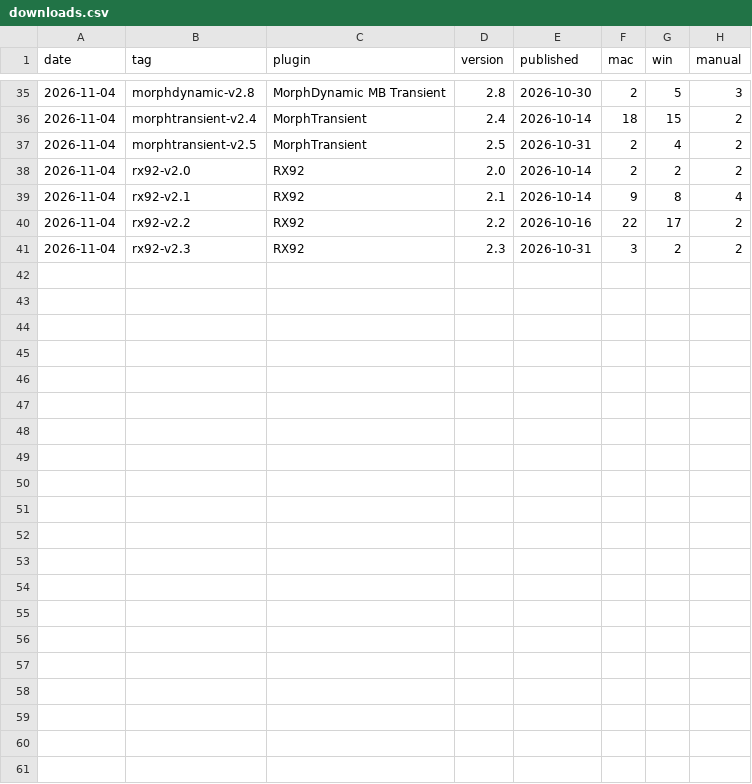
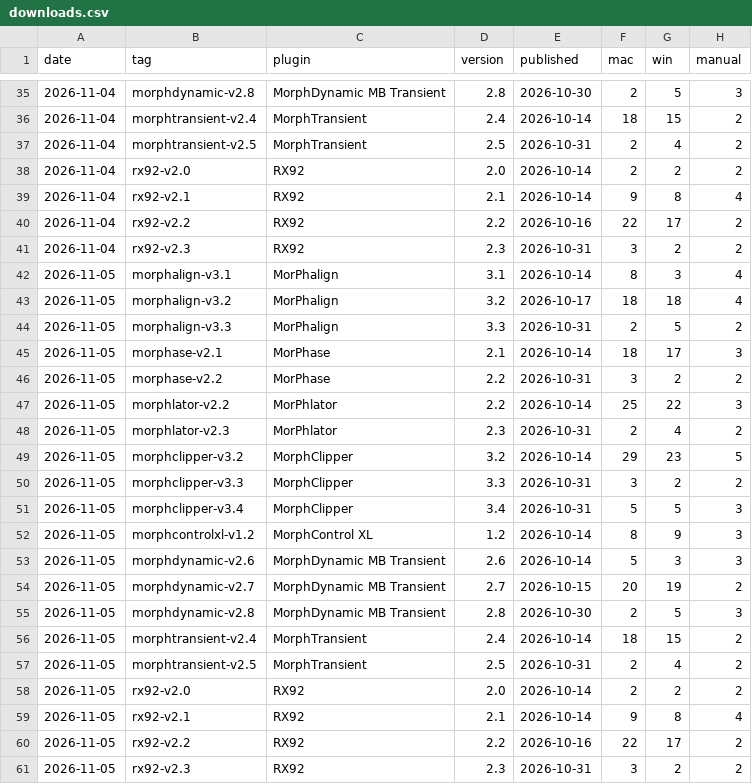
Before and after one commit to morphlabaudio/morphlabaudio-site, a CSV file: downloads.csv, drawn as a sheet; only a part is shown, gaps mark what is left out; the diff names each change by its address in the sheet, - before the commit and + after, or states it on an @@ line.

```diff
--- a/downloads.csv
+++ b/downloads.csv
+row 42: 2026-11-05 | morphalign-v3.1 | MorPhalign | 3.1 | 2026-10-14 | 8 | 3 | 4
+row 43: 2026-11-05 | morphalign-v3.2 | MorPhalign | 3.2 | 2026-10-17 | 18 | 18 | 4
+row 44: 2026-11-05 | morphalign-v3.3 | MorPhalign | 3.3 | 2026-10-31 | 2 | 5 | 2
+row 45: 2026-11-05 | morphase-v2.1 | MorPhase | 2.1 | 2026-10-14 | 18 | 17 | 3
+row 46: 2026-11-05 | morphase-v2.2 | MorPhase | 2.2 | 2026-10-31 | 3 | 2 | 2
+row 47: 2026-11-05 | morphlator-v2.2 | MorPhlator | 2.2 | 2026-10-14 | 25 | 22 | 3
+row 48: 2026-11-05 | morphlator-v2.3 | MorPhlator | 2.3 | 2026-10-31 | 2 | 4 | 2
+row 49: 2026-11-05 | morphclipper-v3.2 | MorphClipper | 3.2 | 2026-10-14 | 29 | 23 | 5
+row 50: 2026-11-05 | morphclipper-v3.3 | MorphClipper | 3.3 | 2026-10-31 | 3 | 2 | 2
+row 51: 2026-11-05 | morphclipper-v3.4 | MorphClipper | 3.4 | 2026-10-31 | 5 | 5 | 3
+row 52: 2026-11-05 | morphcontrolxl-v1.2 | MorphControl XL | 1.2 | 2026-10-14 | 8 | 9 | 3
+row 53: 2026-11-05 | morphdynamic-v2.6 | MorphDynamic MB Transient | 2.6 | 2026-10-14 | 5 | 3 | 3
+row 54: 2026-11-05 | morphdynamic-v2.7 | MorphDynamic MB Transient | 2.7 | 2026-10-15 | 20 | 19 | 2
+row 55: 2026-11-05 | morphdynamic-v2.8 | MorphDynamic MB Transient | 2.8 | 2026-10-30 | 2 | 5 | 3
+row 56: 2026-11-05 | morphtransient-v2.4 | MorphTransient | 2.4 | 2026-10-14 | 18 | 15 | 2
+row 57: 2026-11-05 | morphtransient-v2.5 | MorphTransient | 2.5 | 2026-10-31 | 2 | 4 | 2
+row 58: 2026-11-05 | rx92-v2.0 | RX92 | 2.0 | 2026-10-14 | 2 | 2 | 2
+row 59: 2026-11-05 | rx92-v2.1 | RX92 | 2.1 | 2026-10-14 | 9 | 8 | 4
+row 60: 2026-11-05 | rx92-v2.2 | RX92 | 2.2 | 2026-10-16 | 22 | 17 | 2
+row 61: 2026-11-05 | rx92-v2.3 | RX92 | 2.3 | 2026-10-31 | 3 | 2 | 2
```
